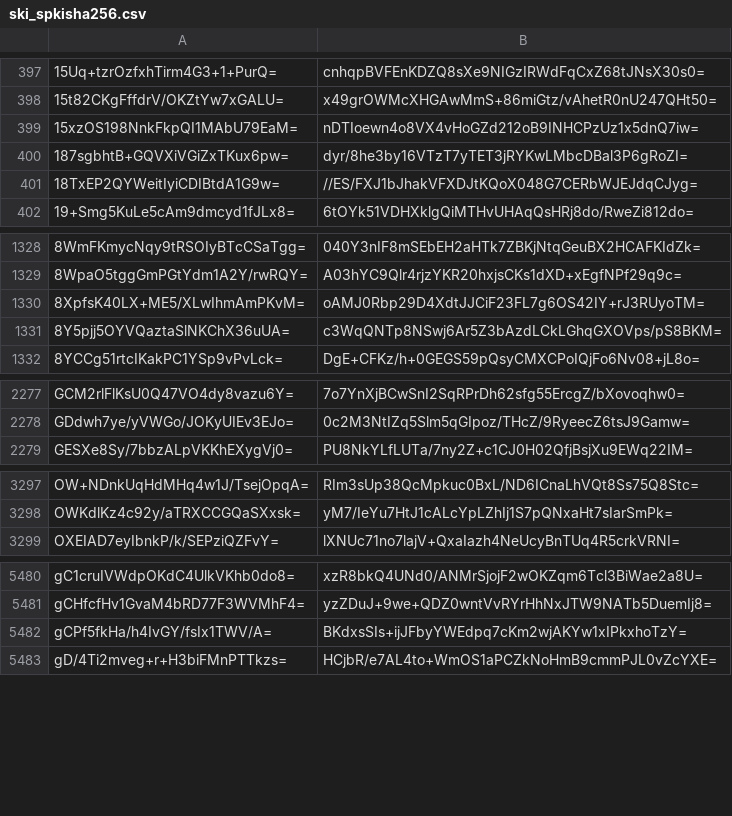
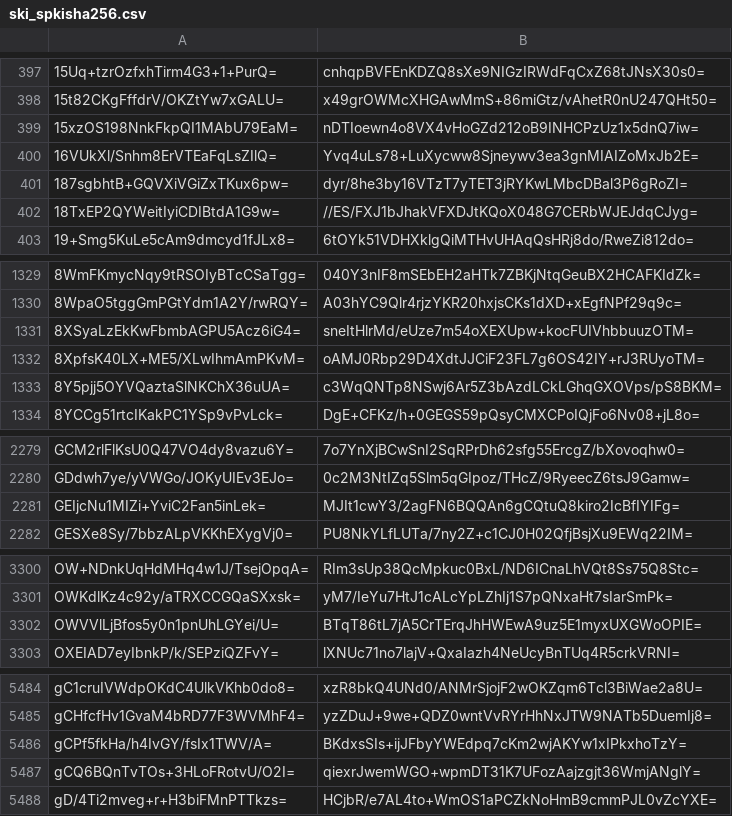
Before and after one commit to crtsh/ccadb_data, a CSV file: data/ski_spkisha256.csv, drawn as a sheet; only a part is shown, gaps mark what is left out; the diff covers the shown part only; the diff names each change by its address in the sheet, - before the commit and + after, or states it on an @@ line.

```diff
--- a/data/ski_spkisha256.csv
+++ b/data/ski_spkisha256.csv
+row 400: 16VUkXl/Snhm8ErVTEaFqLsZIlQ= | Yvq4uLs78+LuXycww8Sjneywv3ea3gnMIAIZoMxJb2E=
+row 1331: 8XSyaLzEkKwFbmbAGPU5Acz6iG4= | sneItHlrMd/eUze7m54oXEXUpw+kocFUIVhbbuuzOTM=
+row 2281: GEIjcNu1MIZi+YviC2Fan5inLek= | MJIt1cwY3/2agFN6BQQAn6gCQtuQ8kiro2IcBfIYIFg=
+row 3302: OWVVlLjBfos5y0n1pnUhLGYei/U= | BTqT86tL7jA5CrTErqJhHWEwA9uz5E1myxUXGWoOPIE=
+row 5487: gCQ6BQnTvTOs+3HLoFRotvU/O2I= | qiexrJwemWGO+wpmDT31K7UFozAajzgjt36WmjANglY=
```
Also changed, not shown: 2 added rows elsewhere in this file, 2 other files.
